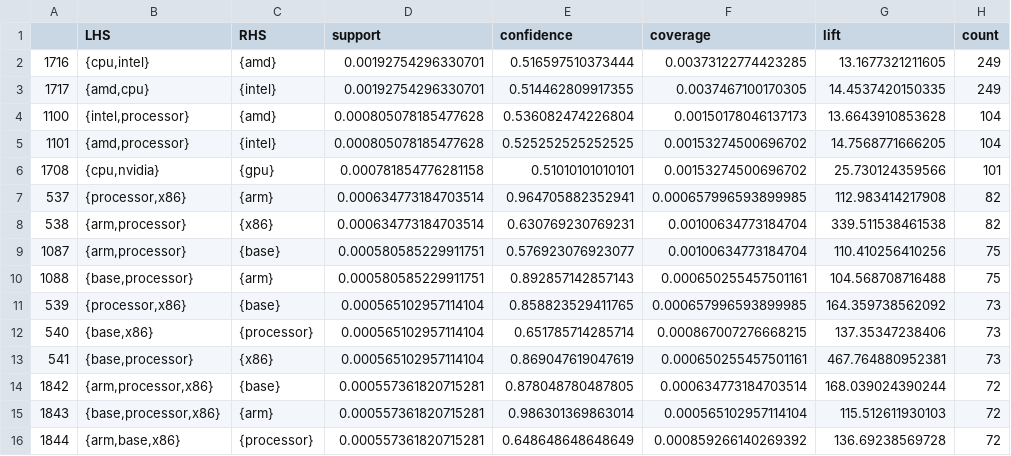
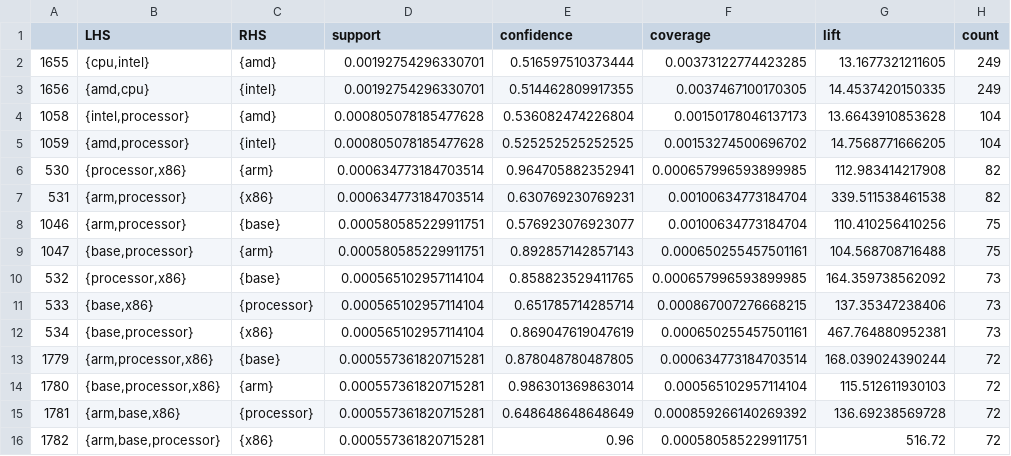
Before and after one commit to jingshenSN2/pc-hardware-ml-2021, a CSV file: arm/arules_cpu_top15.csv, drawn as a sheet.

```diff
--- a/arm/arules_cpu_top15.csv
+++ b/arm/arules_cpu_top15.csv
@@ -1,16 +1,16 @@
 "","LHS","RHS","support","confidence","coverage","lift","count"
-"1716","{cpu,intel}","{amd}",0.00192754296330701,0.516597510373444,0.00373122774423285,13.1677321211605,249
-"1717","{amd,cpu}","{intel}",0.00192754296330701,0.514462809917355,0.0037467100170305,14.4537420150335,249
-"1100","{intel,processor}","{amd}",0.000805078185477628,0.536082474226804,0.00150178046137173,13.6643910853628,104
-"1101","{amd,processor}","{intel}",0.000805078185477628,0.525252525252525,0.00153274500696702,14.7568771666205,104
-"1708","{cpu,nvidia}","{gpu}",0.000781854776281158,0.51010101010101,0.00153274500696702,25.730124359566,101
-"537","{processor,x86}","{arm}",0.000634773184703514,0.964705882352941,0.000657996593899985,112.983414217908,82
-"538","{arm,processor}","{x86}",0.000634773184703514,0.630769230769231,0.00100634773184704,339.511538461538,82
-"1087","{arm,processor}","{base}",0.000580585229911751,0.576923076923077,0.00100634773184704,110.410256410256,75
-"1088","{base,processor}","{arm}",0.000580585229911751,0.892857142857143,0.000650255457501161,104.568708716488,75
-"539","{processor,x86}","{base}",0.000565102957114104,0.858823529411765,0.000657996593899985,164.359738562092,73
-"540","{base,x86}","{processor}",0.000565102957114104,0.651785714285714,0.000867007276668215,137.35347238406,73
-"541","{base,processor}","{x86}",0.000565102957114104,0.869047619047619,0.000650255457501161,467.764880952381,73
-"1842","{arm,processor,x86}","{base}",0.000557361820715281,0.878048780487805,0.000634773184703514,168.039024390244,72
-"1843","{base,processor,x86}","{arm}",0.000557361820715281,0.986301369863014,0.000565102957114104,115.512611930103,72
-"1844","{arm,base,x86}","{processor}",0.000557361820715281,0.648648648648649,0.000859266140269392,136.69238569728,72
+"1655","{cpu,intel}","{amd}",0.00192754296330701,0.516597510373444,0.00373122774423285,13.1677321211605,249
+"1656","{amd,cpu}","{intel}",0.00192754296330701,0.514462809917355,0.0037467100170305,14.4537420150335,249
+"1058","{intel,processor}","{amd}",0.000805078185477628,0.536082474226804,0.00150178046137173,13.6643910853628,104
+"1059","{amd,processor}","{intel}",0.000805078185477628,0.525252525252525,0.00153274500696702,14.7568771666205,104
+"530","{processor,x86}","{arm}",0.000634773184703514,0.964705882352941,0.000657996593899985,112.983414217908,82
+"531","{arm,processor}","{x86}",0.000634773184703514,0.630769230769231,0.00100634773184704,339.511538461538,82
+"1046","{arm,processor}","{base}",0.000580585229911751,0.576923076923077,0.00100634773184704,110.410256410256,75
+"1047","{base,processor}","{arm}",0.000580585229911751,0.892857142857143,0.000650255457501161,104.568708716488,75
+"532","{processor,x86}","{base}",0.000565102957114104,0.858823529411765,0.000657996593899985,164.359738562092,73
+"533","{base,x86}","{processor}",0.000565102957114104,0.651785714285714,0.000867007276668215,137.35347238406,73
+"534","{base,processor}","{x86}",0.000565102957114104,0.869047619047619,0.000650255457501161,467.764880952381,73
+"1779","{arm,processor,x86}","{base}",0.000557361820715281,0.878048780487805,0.000634773184703514,168.039024390244,72
+"1780","{base,processor,x86}","{arm}",0.000557361820715281,0.986301369863014,0.000565102957114104,115.512611930103,72
+"1781","{arm,base,x86}","{processor}",0.000557361820715281,0.648648648648649,0.000859266140269392,136.69238569728,72
+"1782","{arm,base,processor}","{x86}",0.000557361820715281,0.96,0.000580585229911751,516.72,72
```
Also changed, not shown: arm/arules_cpu.csv, arm/arules_gpu.csv, 3 other files.
